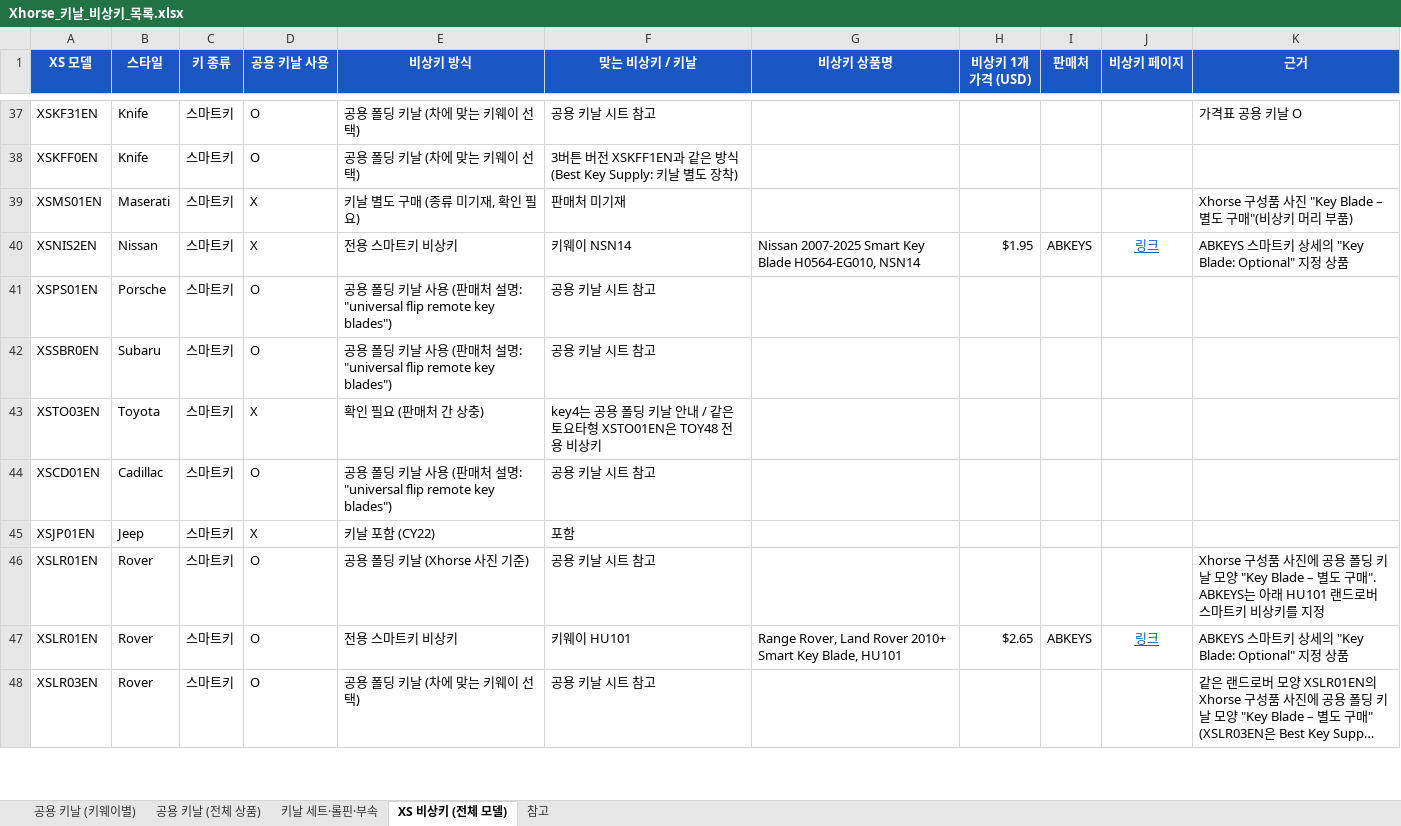
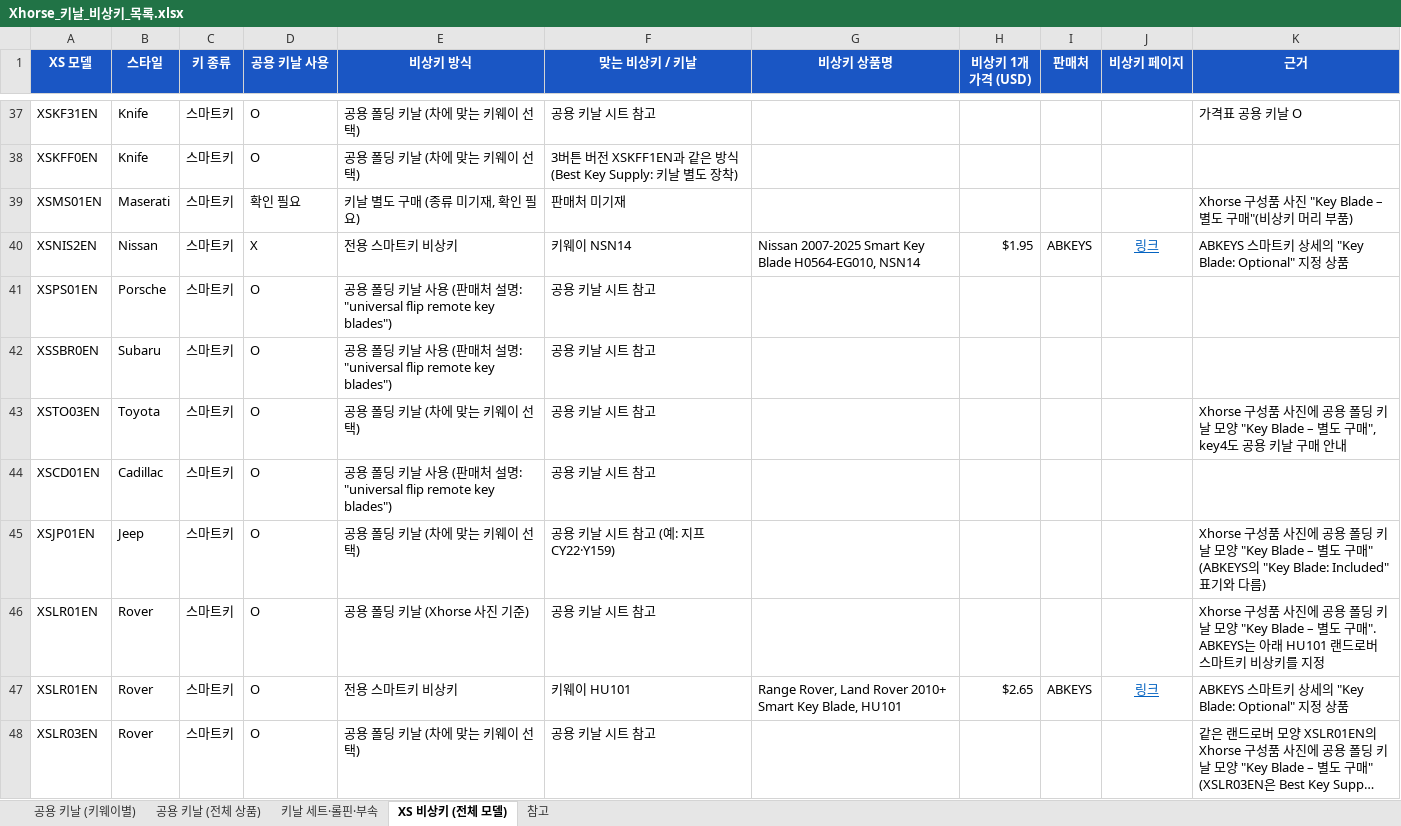
Before and after one commit to pegasusj8888-sudo/route, an Excel workbook: Xhorse_키날_비상키_목록.xlsx, sheet XS 비상키 (전체 모델), drawn as a sheet; only a part is shown, gaps mark what is left out; long unchanged cells end in …; values as stored, in another font and other column widths than the file's, no borders; the diff covers the shown part only; the diff names each change by its address in the sheet, - before the commit and + after, or states it on an @@ line.

```diff
--- a/Xhorse_키날_비상키_목록.xlsx (sheet XS 비상키 (전체 모델))
+++ b/Xhorse_키날_비상키_목록.xlsx (sheet XS 비상키 (전체 모델))
-D39 (공용 키날 사용): X
+D39 (공용 키날 사용): 확인 필요
-D43 (공용 키날 사용): X
+D43 (공용 키날 사용): O
-E43 (비상키 방식): 확인 필요 (판매처 간 상충)
+E43 (비상키 방식): 공용 폴딩 키날 (차에 맞는 키웨이 선택)
-F43 (맞는 비상키 / 키날): key4는 공용 폴딩 키날 안내 / 같은 토요타형 XSTO01EN은 TOY48 전용 비상키
+F43 (맞는 비상키 / 키날): 공용 키날 시트 참고
-K43 (근거): (empty)
+K43 (근거): Xhorse 구성품 사진에 공용 폴딩 키날 모양 "Key Blade – 별도 구매", key4도 공용 키날 구매 안내
-D45 (공용 키날 사용): X
+D45 (공용 키날 사용): O
-E45 (비상키 방식): 키날 포함 (CY22)
+E45 (비상키 방식): 공용 폴딩 키날 (차에 맞는 키웨이 선택)
-F45 (맞는 비상키 / 키날): 포함
+F45 (맞는 비상키 / 키날): 공용 키날 시트 참고 (예: 지프 CY22·Y159)
-K45 (근거): (empty)
+K45 (근거): Xhorse 구성품 사진에 공용 폴딩 키날 모양 "Key Blade – 별도 구매" (ABKEYS의 "Key Blade: Included" 표기와 다름)
```
Also changed, not shown: 27 edited cells elsewhere in this sheet, Xhorse_모델별_가격표.xlsx.
